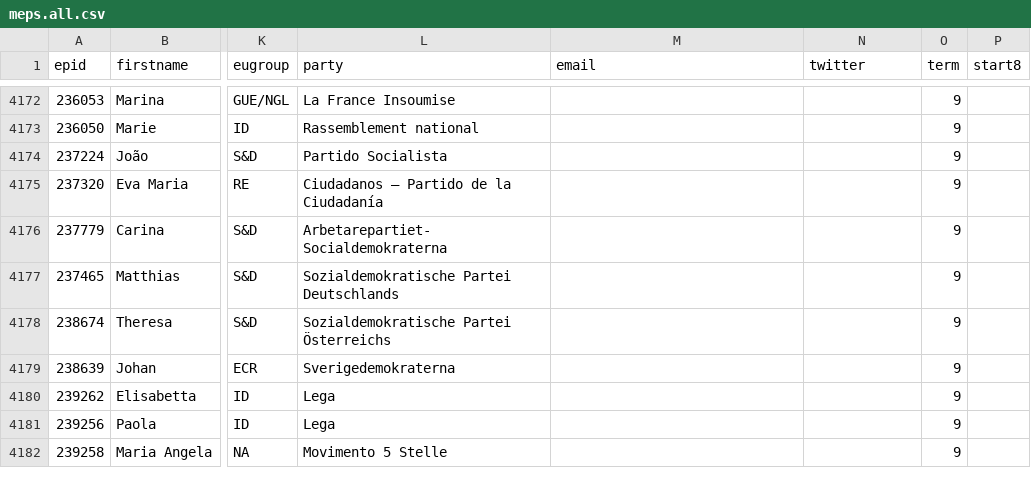
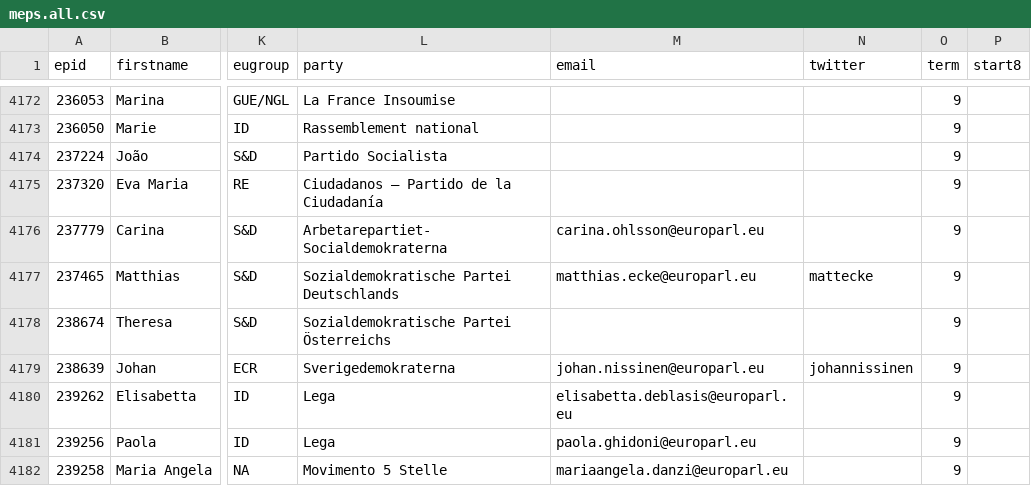
Before and after one commit to TechToThePeople/mep, a CSV file: data/meps.all.csv, drawn as a sheet; only a part is shown, gaps mark what is left out; the diff covers the shown part only; the diff names each change by its address in the sheet, - before the commit and + after, or states it on an @@ line.

```diff
--- a/data/meps.all.csv
+++ b/data/meps.all.csv
-M4176 (email): (empty)
+M4176 (email): carina.ohlsson@europarl.eu
-M4177 (email): (empty)
+M4177 (email): matthias.ecke@europarl.eu
-N4177 (twitter): (empty)
+N4177 (twitter): mattecke
-M4179 (email): (empty)
+M4179 (email): johan.nissinen@europarl.eu
-N4179 (twitter): (empty)
+N4179 (twitter): johannissinen
-M4180 (email): (empty)
+M4180 (email): elisabetta.deblasis@europarl.eu
-M4181 (email): (empty)
+M4181 (email): paola.ghidoni@europarl.eu
-M4182 (email): (empty)
+M4182 (email): mariaangela.danzi@europarl.eu
```
Also changed, not shown: 1 added row and 12 edited cells elsewhere in this file, data/meps.csv, data/static/meps.nogender.csv, 2 other files.
